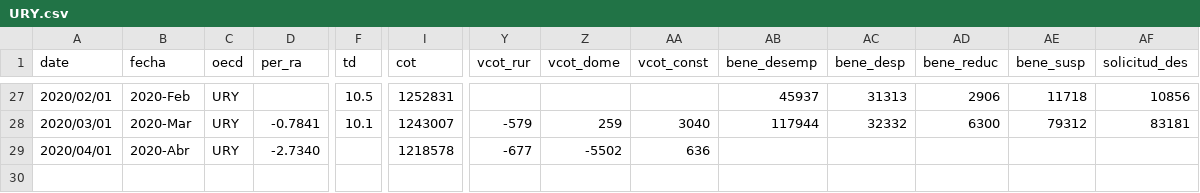
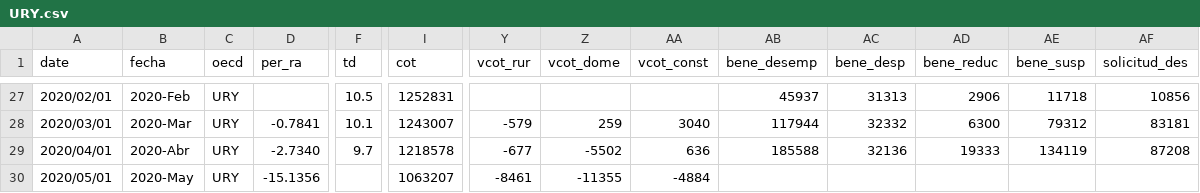
Before and after one commit to paoovela/BID, a CSV file: URY.csv, drawn as a sheet; only a part is shown, gaps mark what is left out; rows hold the shown columns only; the diff names each change by its address in the sheet, - before the commit and + after, or states it on an @@ line.

Commit message:
Add files via upload

```diff
--- a/URY.csv
+++ b/URY.csv
-F29 (td): (empty)
+F29 (td): 9.7
-AB29 (bene_desemp): (empty)
+AB29 (bene_desemp): 185588
-AC29 (bene_desp): (empty)
+AC29 (bene_desp): 32136
-AD29 (bene_reduc): (empty)
+AD29 (bene_reduc): 19333
-AE29 (bene_susp): (empty)
+AE29 (bene_susp): 134119
-AF29 (solicitud_des): (empty)
+AF29 (solicitud_des): 87208
+row 30: 2020/05/01 | 2020-May | URY | -15.1356 |  | 1063207 | -8461 | -11355 | -4884
```
